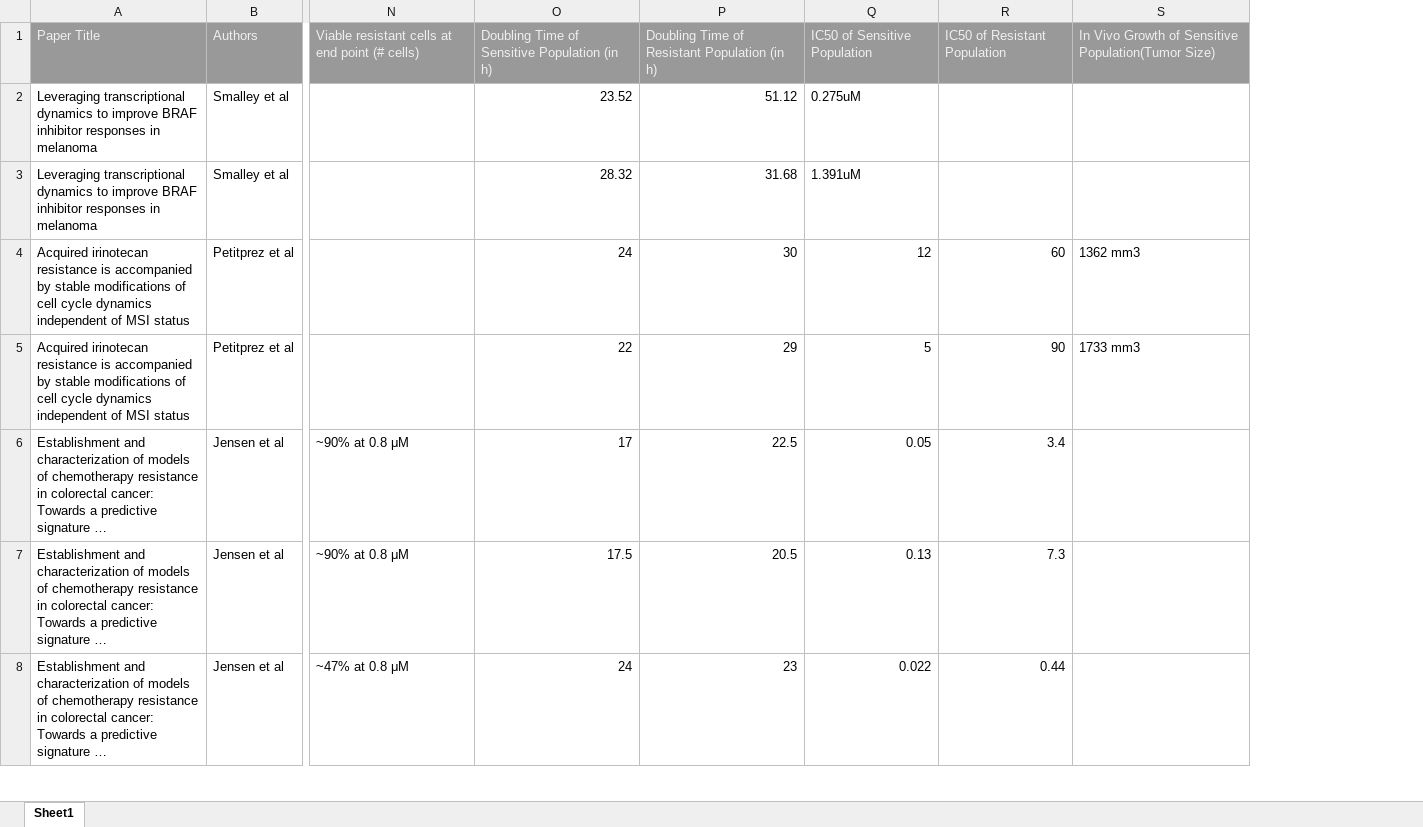
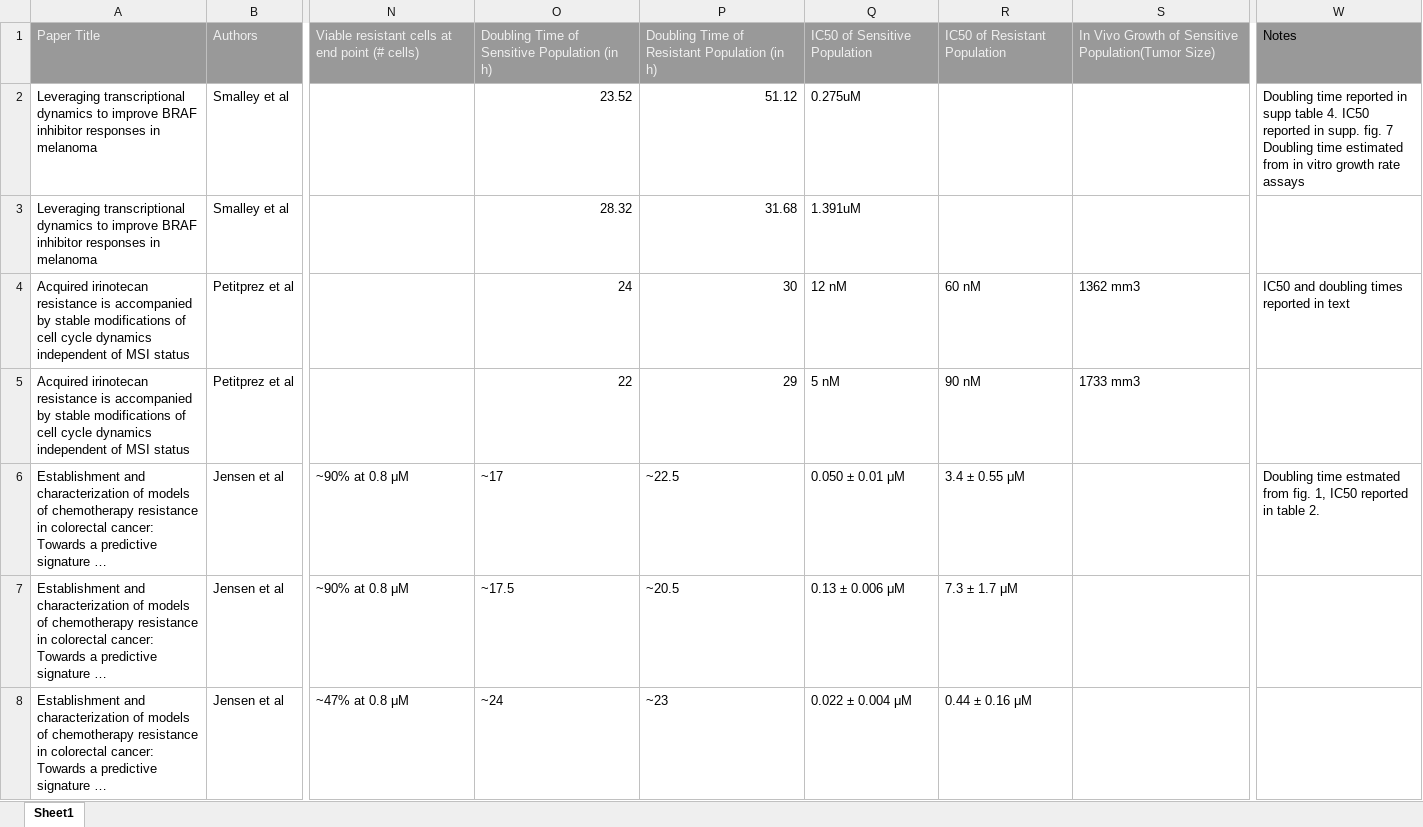
Before and after one commit to eshanking/cancer_fitness_costs, an Excel workbook: Cost of Resistance Database.xlsx, sheet Sheet1, drawn as a sheet; only a part is shown, gaps mark what is left out; long unchanged cells end in …; values as stored, in another font and other column widths than the file's, no borders; charts and pictures not drawn; removed rows and columns are numbered as before the commit, all else as after; the diff covers the shown part only; the diff names each change by its address in the sheet, - before the commit and + after, or states it on an @@ line.

```diff
--- a/Cost of Resistance Database.xlsx (sheet Sheet1)
+++ b/Cost of Resistance Database.xlsx (sheet Sheet1)
-column R, rows 1-8: IC50 of Resistant Population |  |  | 60 | 90 | 3.4 | 7.3 | 0.44
+column R, rows 1-8: IC50 of Resistant Population |  |  | 60 nM | 90 nM | 3.4 ± 0.55 μM | 7.3 ± 1.7 μM | 0.44 ± 0.16 μM
+column W, rows 1-6: Notes | Doubling time reported in supp table 4. IC50 reported in supp. fig. 7 Doubling time estimated from in vitro growth rate assays |  | IC50 and doubling times reported in text |  | Doubling time estmated from fig. 1, IC50 reported in table 2.
-Q4: 12
+Q4: 12 nM
-Q5: 5
+Q5: 5 nM
-O6: 17
+O6: ~17
-P6: 22.5
+P6: ~22.5
-Q6: 0.05
+Q6: 0.050 ± 0.01 μM
-O7: 17.5
+O7: ~17.5
-P7: 20.5
+P7: ~20.5
-Q7: 0.13
+Q7: 0.13 ± 0.006 μM
-O8: 24
+O8: ~24
-P8: 23
+P8: ~23
-Q8: 0.022
+Q8: 0.022 ± 0.004 μM
```
Also changed, not shown: 3 added rows, 4 removed rows and 40 edited cells elsewhere in this sheet, charts or pictures, 2 other files.
